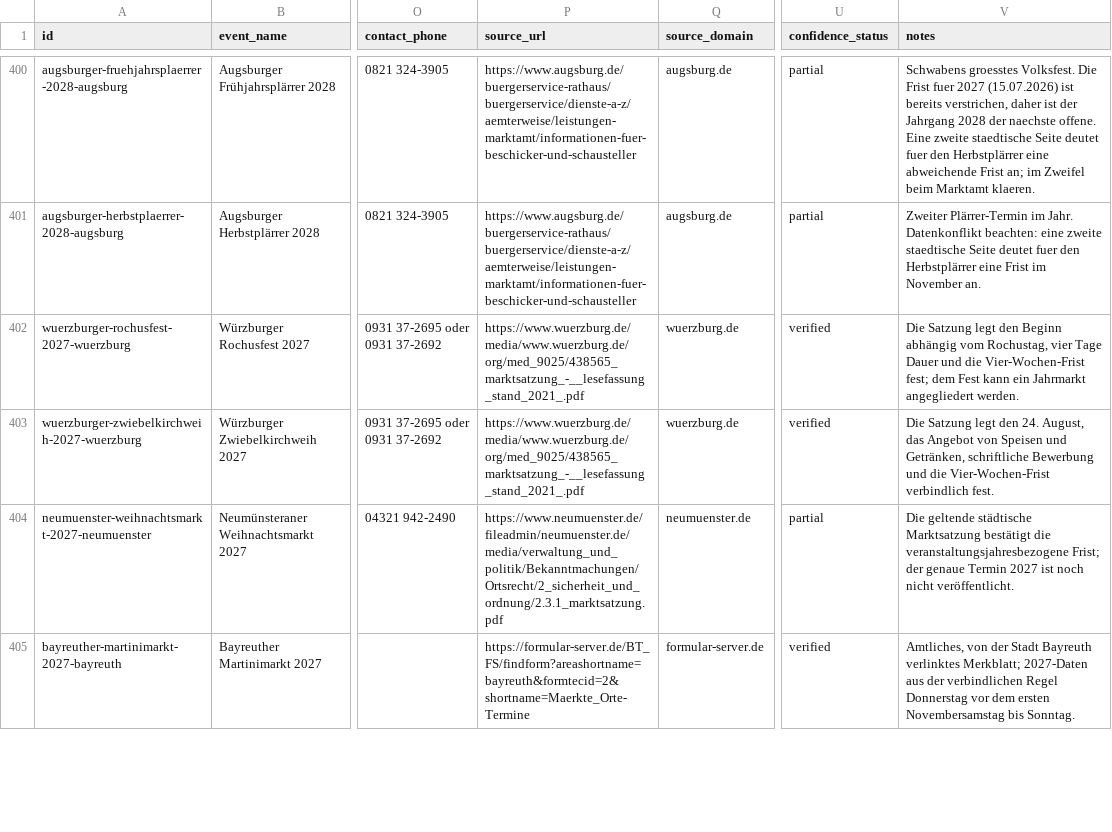
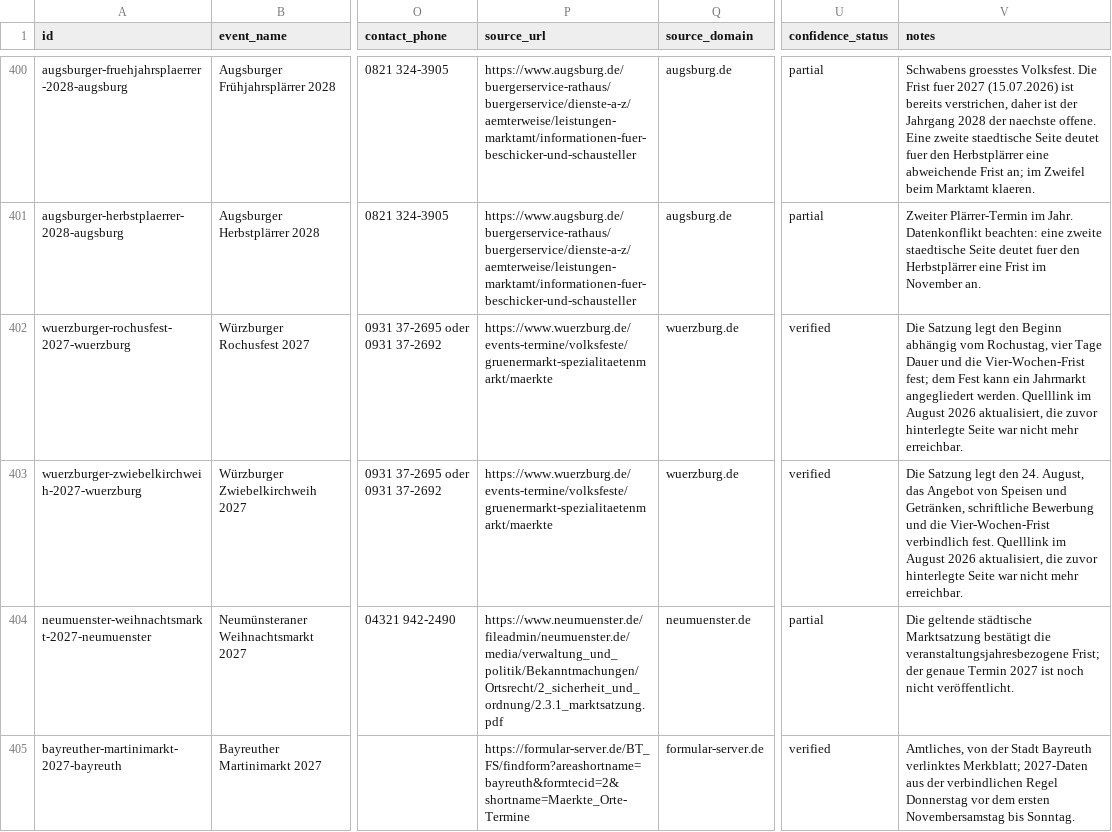
Before and after one commit to john123-05/webservice, a CSV file: data/schausteller-bewerbungsfristen/export.csv, drawn as a sheet; only a part is shown, gaps mark what is left out; the diff covers the shown part only; the diff names each change by its address in the sheet, - before the commit and + after, or states it on an @@ line.

```diff
--- a/data/schausteller-bewerbungsfristen/export.csv
+++ b/data/schausteller-bewerbungsfristen/export.csv
-P402:P403 (source_url): https://www.wuerzburg.de/media/www.wuerzburg.de/org/med_9025/438565_marktsatzung_-__lesefassung_stand_2021_.pdf
+P402:P403 (source_url): https://www.wuerzburg.de/events-termine/volksfeste/gruenermarkt-spezialitaetenmarkt/maerkte
-V402 (notes): …angegliedert werden.
+V402 (notes): …angegliedert werden. Quelllink im August 2026 aktualisiert, die zuvor hinterlegte Seite war nicht mehr erreichbar.
-V403 (notes): …verbindlich fest.
+V403 (notes): …verbindlich fest. Quelllink im August 2026 aktualisiert, die zuvor hinterlegte Seite war nicht mehr erreichbar.
```
Also changed, not shown: 18 edited cells elsewhere in this file, 8 other files.
